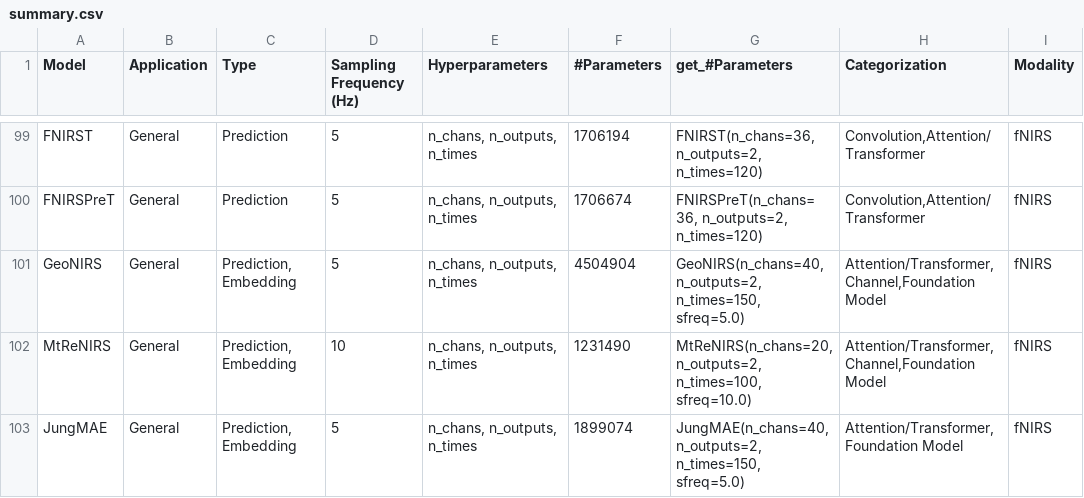
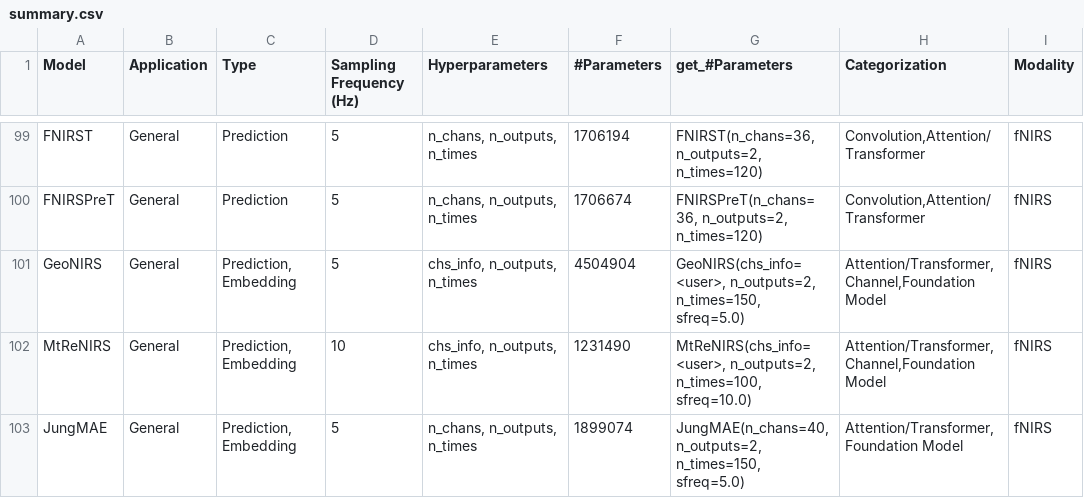
Before and after one commit to braindecode/braindecode, a CSV file: braindecode/models/summary.csv, drawn as a sheet; only a part is shown, gaps mark what is left out.

Commit message:
docs(models): GeoNIRS and MtReNIRS summary rows take chs_info
Their registry entries require chs_info (the examples with n_chans fail at
forward); write chs_info=<user> as the other geometry models do.

```diff
--- a/braindecode/models/summary.csv
+++ b/braindecode/models/summary.csv
@@ -100,4 +100,4 @@ FNIRST,General,Prediction,5,"n_chans, n_outputs, n_times",1706194,"FNIRST(n_chan
 FNIRSPreT,General,Prediction,5,"n_chans, n_outputs, n_times",1706674,"FNIRSPreT(n_chans=36, n_outputs=2, n_times=120)","Convolution,Attention/Transformer",fNIRS
-GeoNIRS,General,"Prediction, Embedding",5,"n_chans, n_outputs, n_times",4504904,"GeoNIRS(n_chans=40, n_outputs=2, n_times=150, sfreq=5.0)","Attention/Transformer,Channel,Foundation Model",fNIRS
-MtReNIRS,General,"Prediction, Embedding",10,"n_chans, n_outputs, n_times",1231490,"MtReNIRS(n_chans=20, n_outputs=2, n_times=100, sfreq=10.0)","Attention/Transformer,Channel,Foundation Model",fNIRS
+GeoNIRS,General,"Prediction, Embedding",5,"chs_info, n_outputs, n_times",4504904,"GeoNIRS(chs_info=<user>, n_outputs=2, n_times=150, sfreq=5.0)","Attention/Transformer,Channel,Foundation Model",fNIRS
+MtReNIRS,General,"Prediction, Embedding",10,"chs_info, n_outputs, n_times",1231490,"MtReNIRS(chs_info=<user>, n_outputs=2, n_times=100, sfreq=10.0)","Attention/Transformer,Channel,Foundation Model",fNIRS
 JungMAE,General,"Prediction, Embedding",5,"n_chans, n_outputs, n_times",1899074,"JungMAE(n_chans=40, n_outputs=2, n_times=150, sfreq=5.0)","Attention/Transformer,Foundation Model",fNIRS
```
